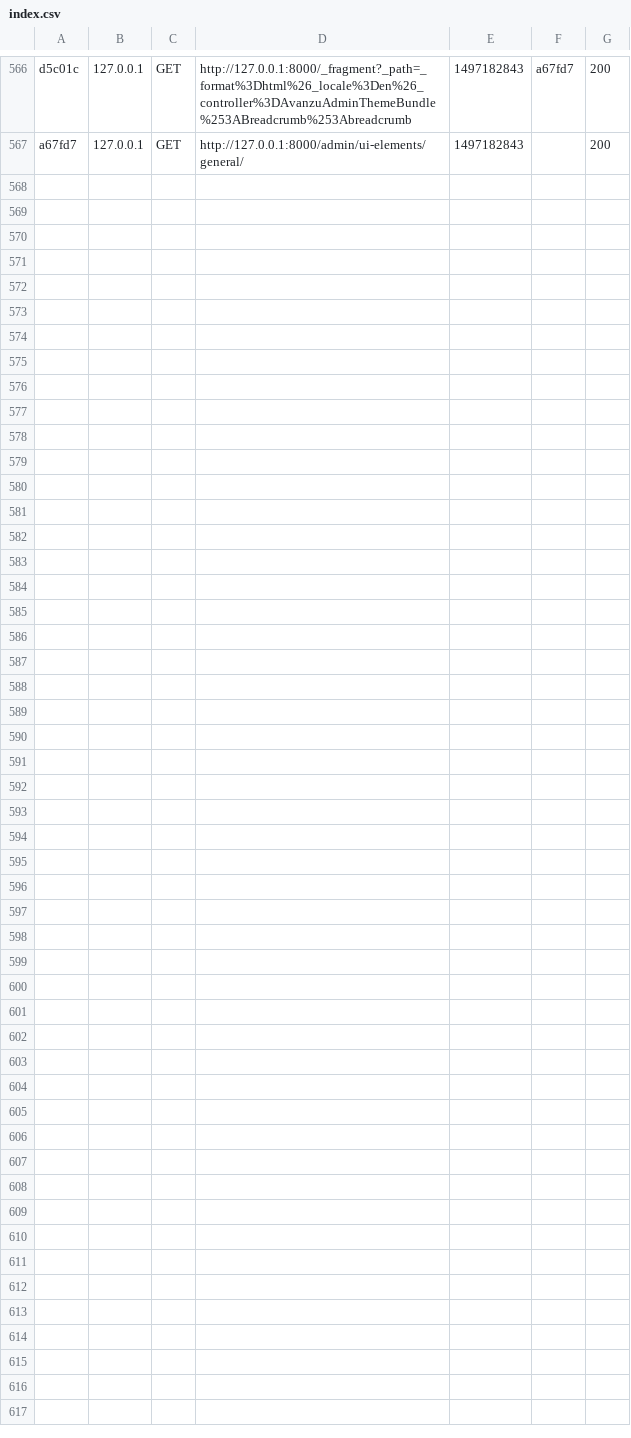
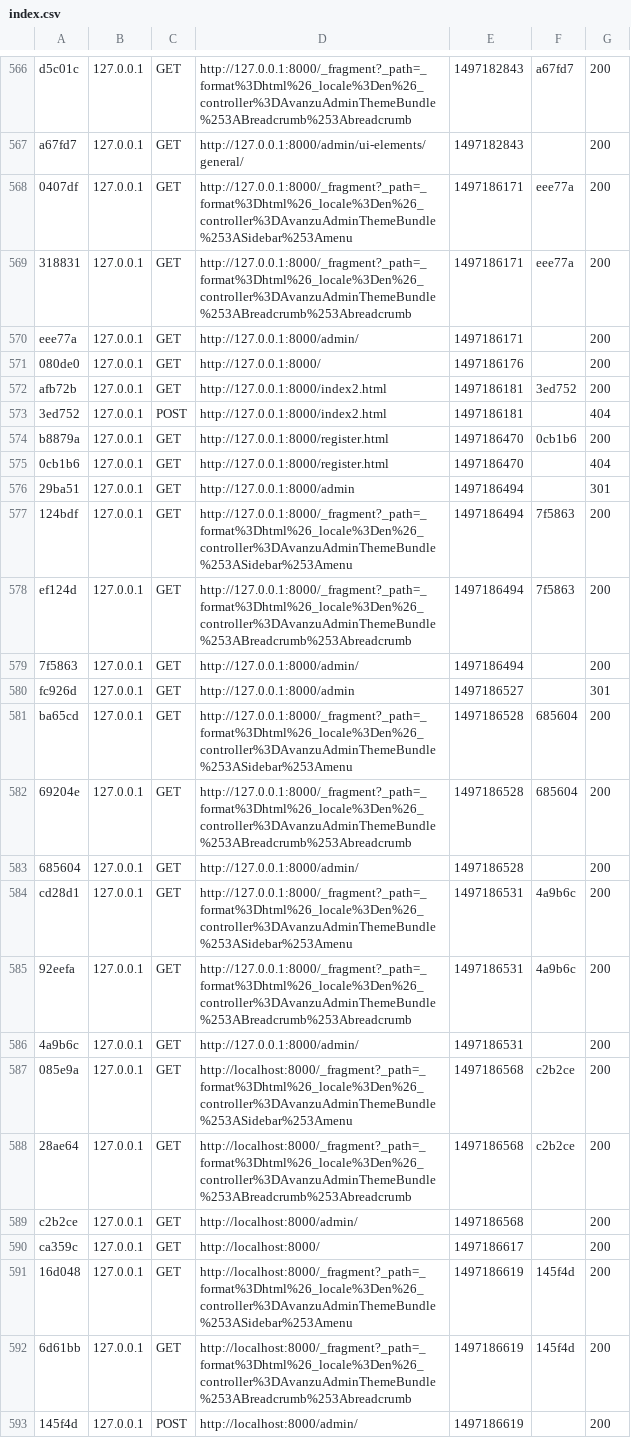
Before and after one commit to sfallou/location, a CSV file: app/cache/dev/profiler/index.csv, drawn as a sheet; only a part is shown, gaps mark what is left out; the diff names each change by its address in the sheet, - before the commit and + after, or states it on an @@ line.

```diff
--- a/app/cache/dev/profiler/index.csv
+++ b/app/cache/dev/profiler/index.csv
+row 568: 0407df | 127.0.0.1 | GET | http://127.0.0.1:8000/_fragment?_path=_format%3Dhtml%26_locale%3Den%26_controller%3DAvanzuAdminThemeBundle%253ASidebar%253Amenu | 1497186171 | eee77a | 200
+row 569: 318831 | 127.0.0.1 | GET | http://127.0.0.1:8000/_fragment?_path=_format%3Dhtml%26_locale%3Den%26_controller%3DAvanzuAdminThemeBundle%253ABreadcrumb%253Abreadcrumb | 1497186171 | eee77a | 200
+row 570: eee77a | 127.0.0.1 | GET | http://127.0.0.1:8000/admin/ | 1497186171 |  | 200
+row 571: 080de0 | 127.0.0.1 | GET | http://127.0.0.1:8000/ | 1497186176 |  | 200
+row 572: afb72b | 127.0.0.1 | GET | http://127.0.0.1:8000/index2.html | 1497186181 | 3ed752 | 200
+row 573: 3ed752 | 127.0.0.1 | POST | http://127.0.0.1:8000/index2.html | 1497186181 |  | 404
+row 574: b8879a | 127.0.0.1 | GET | http://127.0.0.1:8000/register.html | 1497186470 | 0cb1b6 | 200
+row 575: 0cb1b6 | 127.0.0.1 | GET | http://127.0.0.1:8000/register.html | 1497186470 |  | 404
+row 576: 29ba51 | 127.0.0.1 | GET | http://127.0.0.1:8000/admin | 1497186494 |  | 301
+row 577: 124bdf | 127.0.0.1 | GET | http://127.0.0.1:8000/_fragment?_path=_format%3Dhtml%26_locale%3Den%26_controller%3DAvanzuAdminThemeBundle%253ASidebar%253Amenu | 1497186494 | 7f5863 | 200
+row 578: ef124d | 127.0.0.1 | GET | http://127.0.0.1:8000/_fragment?_path=_format%3Dhtml%26_locale%3Den%26_controller%3DAvanzuAdminThemeBundle%253ABreadcrumb%253Abreadcrumb | 1497186494 | 7f5863 | 200
+row 579: 7f5863 | 127.0.0.1 | GET | http://127.0.0.1:8000/admin/ | 1497186494 |  | 200
+row 580: fc926d | 127.0.0.1 | GET | http://127.0.0.1:8000/admin | 1497186527 |  | 301
+row 581: ba65cd | 127.0.0.1 | GET | http://127.0.0.1:8000/_fragment?_path=_format%3Dhtml%26_locale%3Den%26_controller%3DAvanzuAdminThemeBundle%253ASidebar%253Amenu | 1497186528 | 685604 | 200
+row 582: 69204e | 127.0.0.1 | GET | http://127.0.0.1:8000/_fragment?_path=_format%3Dhtml%26_locale%3Den%26_controller%3DAvanzuAdminThemeBundle%253ABreadcrumb%253Abreadcrumb | 1497186528 | 685604 | 200
+row 583: 685604 | 127.0.0.1 | GET | http://127.0.0.1:8000/admin/ | 1497186528 |  | 200
+row 584: cd28d1 | 127.0.0.1 | GET | http://127.0.0.1:8000/_fragment?_path=_format%3Dhtml%26_locale%3Den%26_controller%3DAvanzuAdminThemeBundle%253ASidebar%253Amenu | 1497186531 | 4a9b6c | 200
+row 585: 92eefa | 127.0.0.1 | GET | http://127.0.0.1:8000/_fragment?_path=_format%3Dhtml%26_locale%3Den%26_controller%3DAvanzuAdminThemeBundle%253ABreadcrumb%253Abreadcrumb | 1497186531 | 4a9b6c | 200
+row 586: 4a9b6c | 127.0.0.1 | GET | http://127.0.0.1:8000/admin/ | 1497186531 |  | 200
+row 587: 085e9a | 127.0.0.1 | GET | http://localhost:8000/_fragment?_path=_format%3Dhtml%26_locale%3Den%26_controller%3DAvanzuAdminThemeBundle%253ASidebar%253Amenu | 1497186568 | c2b2ce | 200
+row 588: 28ae64 | 127.0.0.1 | GET | http://localhost:8000/_fragment?_path=_format%3Dhtml%26_locale%3Den%26_controller%3DAvanzuAdminThemeBundle%253ABreadcrumb%253Abreadcrumb | 1497186568 | c2b2ce | 200
+row 589: c2b2ce | 127.0.0.1 | GET | http://localhost:8000/admin/ | 1497186568 |  | 200
+row 590: ca359c | 127.0.0.1 | GET | http://localhost:8000/ | 1497186617 |  | 200
+row 591: 16d048 | 127.0.0.1 | GET | http://localhost:8000/_fragment?_path=_format%3Dhtml%26_locale%3Den%26_controller%3DAvanzuAdminThemeBundle%253ASidebar%253Amenu | 1497186619 | 145f4d | 200
+row 592: 6d61bb | 127.0.0.1 | GET | http://localhost:8000/_fragment?_path=_format%3Dhtml%26_locale%3Den%26_controller%3DAvanzuAdminThemeBundle%253ABreadcrumb%253Abreadcrumb | 1497186619 | 145f4d | 200
+row 593: 145f4d | 127.0.0.1 | POST | http://localhost:8000/admin/ | 1497186619 |  | 200
```
Also changed, not shown: 36 other files.
